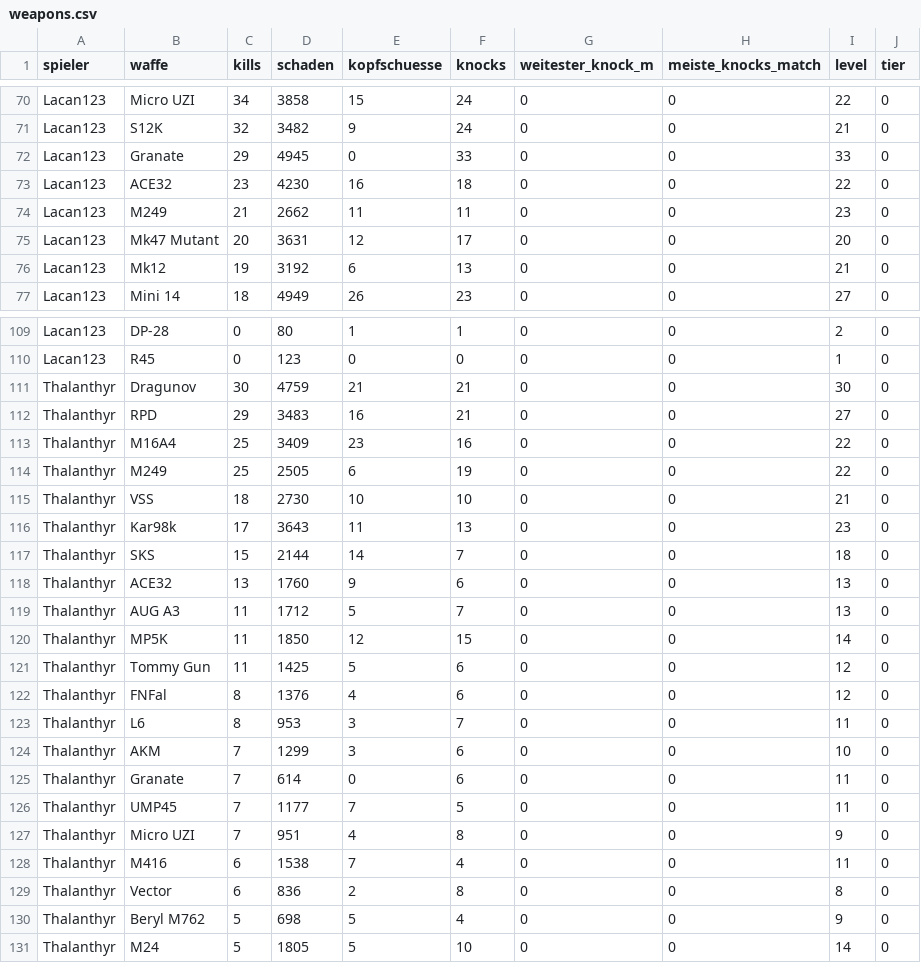
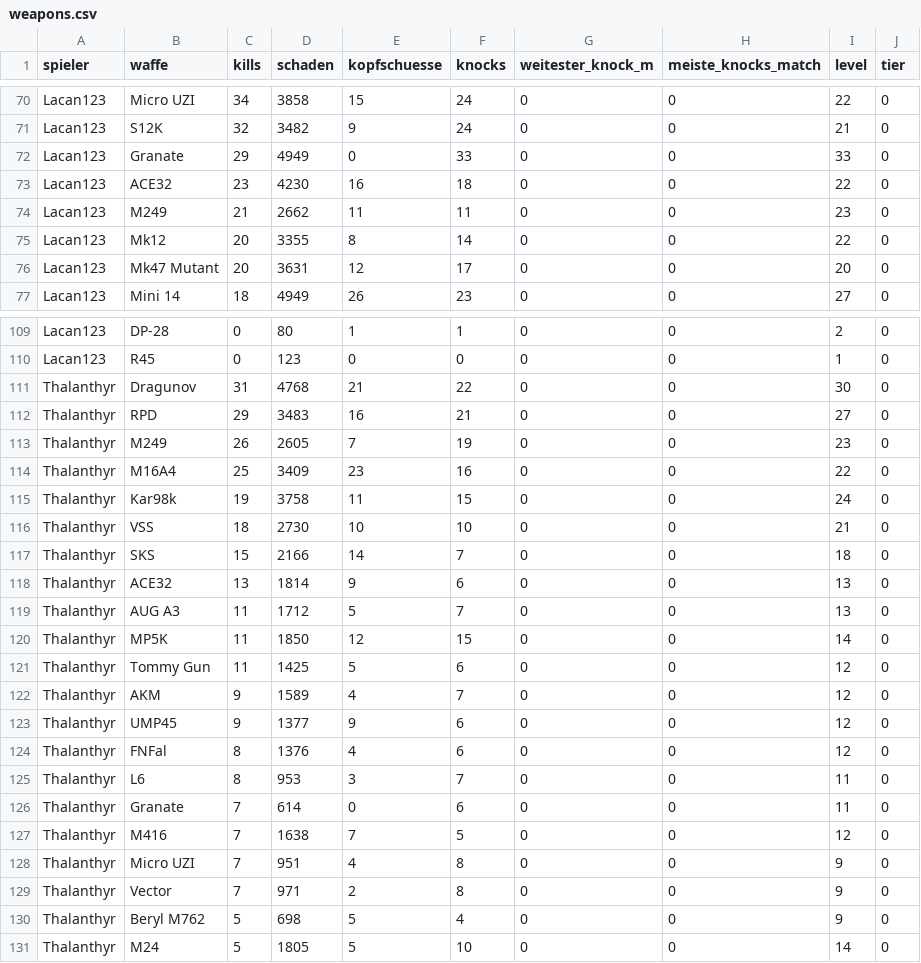
Before and after one commit to realembo88/S-404, a CSV file: weapons.csv, drawn as a sheet; only a part is shown, gaps mark what is left out; the diff covers the shown part only.

```diff
--- a/weapons.csv
+++ b/weapons.csv
@@ -71,7 +71,7 @@ Lacan123;Micro UZI;34;3858;15;24;0;0;22;0
 Lacan123;S12K;32;3482;9;24;0;0;21;0
-Lacan123;Granate;29;4945;0;33;0;0;33;0
+Lacan123;Granate;29;4949;0;33;0;0;33;0
 Lacan123;ACE32;23;4230;16;18;0;0;22;0
 Lacan123;M249;21;2662;11;11;0;0;23;0
+Lacan123;Mk12;20;3355;8;14;0;0;22;0
 Lacan123;Mk47 Mutant;20;3631;12;17;0;0;20;0
-Lacan123;Mk12;19;3192;6;13;0;0;21;0
 Lacan123;Mini 14;18;4949;26;23;0;0;27;0
@@ -110,10 +110,10 @@ Lacan123;DP-28;0;80;1;1;0;0;2;0
 Lacan123;R45;0;123;0;0;0;0;1;0
-Thalanthyr;Dragunov;30;4759;21;21;0;0;30;0
+Thalanthyr;Dragunov;31;4768;21;22;0;0;30;0
 Thalanthyr;RPD;29;3483;16;21;0;0;27;0
+Thalanthyr;M249;26;2605;7;19;0;0;23;0
 Thalanthyr;M16A4;25;3409;23;16;0;0;22;0
-Thalanthyr;M249;25;2505;6;19;0;0;22;0
+Thalanthyr;Kar98k;19;3758;11;15;0;0;24;0
 Thalanthyr;VSS;18;2730;10;10;0;0;21;0
-Thalanthyr;Kar98k;17;3643;11;13;0;0;23;0
-Thalanthyr;SKS;15;2144;14;7;0;0;18;0
-Thalanthyr;ACE32;13;1760;9;6;0;0;13;0
+Thalanthyr;SKS;15;2166;14;7;0;0;18;0
+Thalanthyr;ACE32;13;1814;9;6;0;0;13;0
 Thalanthyr;AUG A3;11;1712;5;7;0;0;13;0
@@ -121,10 +121,10 @@ Thalanthyr;MP5K;11;1850;12;15;0;0;14;0
 Thalanthyr;Tommy Gun;11;1425;5;6;0;0;12;0
+Thalanthyr;AKM;9;1589;4;7;0;0;12;0
+Thalanthyr;UMP45;9;1377;9;6;0;0;12;0
 Thalanthyr;FNFal;8;1376;4;6;0;0;12;0
 Thalanthyr;L6;8;953;3;7;0;0;11;0
-Thalanthyr;AKM;7;1299;3;6;0;0;10;0
 Thalanthyr;Granate;7;614;0;6;0;0;11;0
-Thalanthyr;UMP45;7;1177;7;5;0;0;11;0
+Thalanthyr;M416;7;1638;7;5;0;0;12;0
 Thalanthyr;Micro UZI;7;951;4;8;0;0;9;0
-Thalanthyr;M416;6;1538;7;4;0;0;11;0
-Thalanthyr;Vector;6;836;2;8;0;0;8;0
+Thalanthyr;Vector;7;971;2;8;0;0;9;0
 Thalanthyr;Beryl M762;5;698;5;4;0;0;9;0
```
Also changed, not shown: 2 added rows, 2 removed rows and 57 edited cells elsewhere in this file, pubg_matches.csv, 1 other file.
